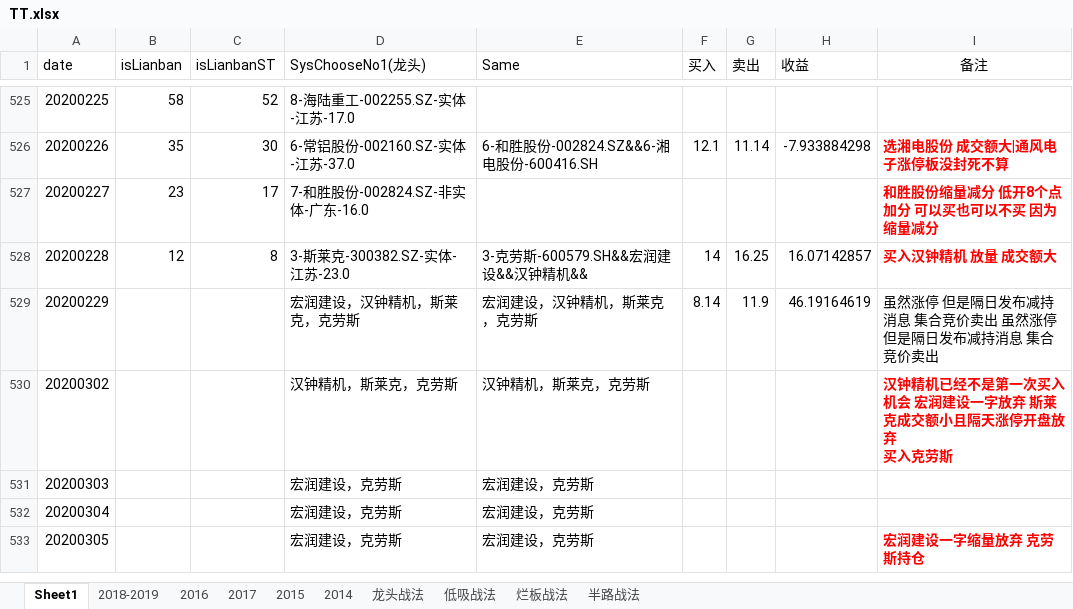
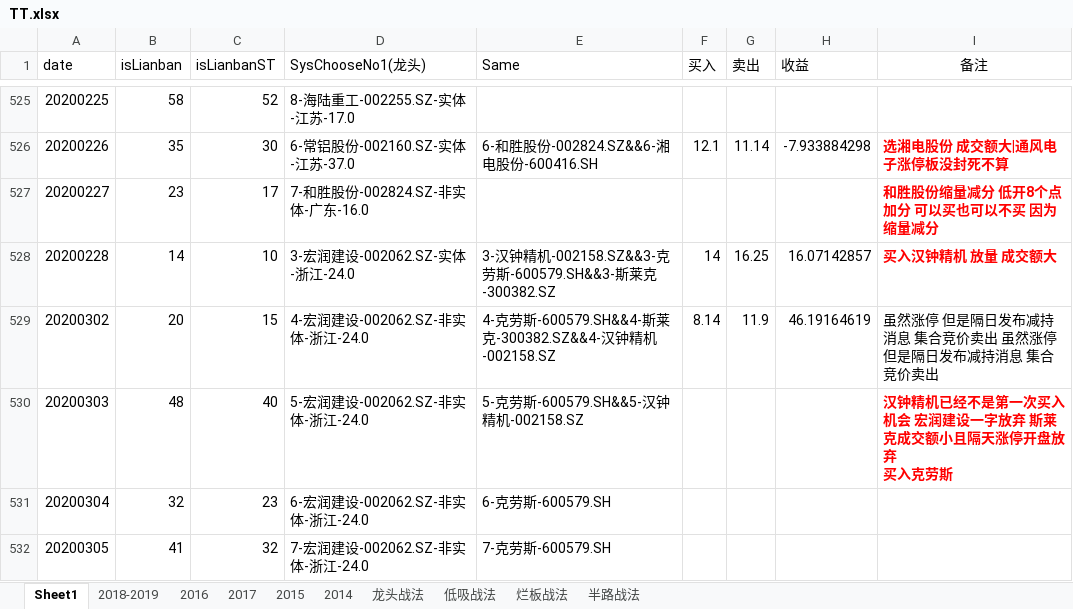
Before and after one commit to kweitan/myFinance, an Excel workbook: src/main/resources/static/xls/TT.xlsx, sheet Sheet1, drawn as a sheet; only a part is shown, gaps mark what is left out; values as stored, in another font and other column widths than the file's, no borders; conditional formats not drawn; removed rows and columns are numbered as before the commit, all else as after; ↵ is a line break in a cell; the diff covers the shown part only; the diff names each change by its address in the sheet, - before the commit and + after, or states it on an @@ line.

Commit message:
update

```diff
--- a/src/main/resources/static/xls/TT.xlsx (sheet Sheet1)
+++ b/src/main/resources/static/xls/TT.xlsx (sheet Sheet1)
-B528 (isLianban): 12
+B528 (isLianban): 14
-C528 (isLianbanST): 8
+C528 (isLianbanST): 10
-D528 (SysChooseNo1(龙头)): 3-斯莱克-300382.SZ-实体-江苏-23.0
+D528 (SysChooseNo1(龙头)): 3-宏润建设-002062.SZ-实体-浙江-24.0
-E528 (Same): 3-克劳斯-600579.SH&&宏润建设&&汉钟精机&&
+E528 (Same): 3-汉钟精机-002158.SZ&&3-克劳斯-600579.SH&&3-斯莱克-300382.SZ
-row 529: 20200229 |  |  | 宏润建设，汉钟精机，斯莱克，克劳斯 | 宏润建设，汉钟精机，斯莱克，克劳斯 | 8.14 | 11.9 | 46.19164619 | 虽然涨停 但是隔日发布减持消息 集合竞价卖出 虽然涨停 但是隔日发布减持消息 集合竞价卖出
-B529 (isLianban): (empty)
+B529 (isLianban): 20
-C529 (isLianbanST): (empty)
+C529 (isLianbanST): 15
-D529 (SysChooseNo1(龙头)): 汉钟精机，斯莱克，克劳斯
+D529 (SysChooseNo1(龙头)): 4-宏润建设-002062.SZ-非实体-浙江-24.0
-E529 (Same): 汉钟精机，斯莱克，克劳斯
+E529 (Same): 4-克劳斯-600579.SH&&4-斯莱克-300382.SZ&&4-汉钟精机-002158.SZ
-F529 (买入): (empty)
+F529 (买入): 8.14
-G529 (卖出): (empty)
+G529 (卖出): 11.9
-H529 (收益): (empty)
+H529 (收益): 46.19164619
-I529 (备注): 汉钟精机已经不是第一次买入机会 宏润建设一字放弃 斯莱克成交额小且隔天涨停开盘放弃 ↵ 买入克劳斯
+I529 (备注): 虽然涨停 但是隔日发布减持消息 集合竞价卖出 虽然涨停 但是隔日发布减持消息 集合竞价卖出
@@ I529 bold: on → off, text colour: #FF0000 → black @@
-B530 (isLianban): (empty)
+B530 (isLianban): 48
-C530 (isLianbanST): (empty)
+C530 (isLianbanST): 40
-D530 (SysChooseNo1(龙头)): 宏润建设，克劳斯
+D530 (SysChooseNo1(龙头)): 5-宏润建设-002062.SZ-非实体-浙江-24.0
-E530 (Same): 宏润建设，克劳斯
+E530 (Same): 5-克劳斯-600579.SH&&5-汉钟精机-002158.SZ
-I530 (备注): (empty)
+I530 (备注): 汉钟精机已经不是第一次买入机会 宏润建设一字放弃 斯莱克成交额小且隔天涨停开盘放弃 ↵ 买入克劳斯
-B531 (isLianban): (empty)
+B531 (isLianban): 32
-C531 (isLianbanST): (empty)
+C531 (isLianbanST): 23
-D531 (SysChooseNo1(龙头)): 宏润建设，克劳斯
+D531 (SysChooseNo1(龙头)): 6-宏润建设-002062.SZ-非实体-浙江-24.0
-E531 (Same): 宏润建设，克劳斯
+E531 (Same): 6-克劳斯-600579.SH
-B532 (isLianban): (empty)
+B532 (isLianban): 41
-C532 (isLianbanST): (empty)
+C532 (isLianbanST): 32
-D532 (SysChooseNo1(龙头)): 宏润建设，克劳斯
+D532 (SysChooseNo1(龙头)): 7-宏润建设-002062.SZ-非实体-浙江-24.0
-E532 (Same): 宏润建设，克劳斯
+E532 (Same): 7-克劳斯-600579.SH
-I532 (备注): 宏润建设一字缩量放弃 克劳斯持仓
+I532 (备注): (empty)
```
Also changed, not shown: 1 added row and 4 edited cells elsewhere in this sheet.
